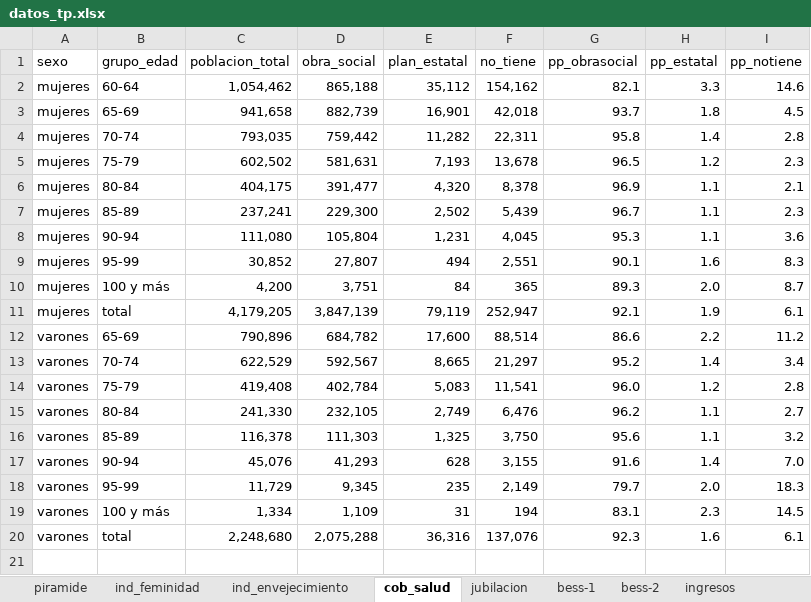
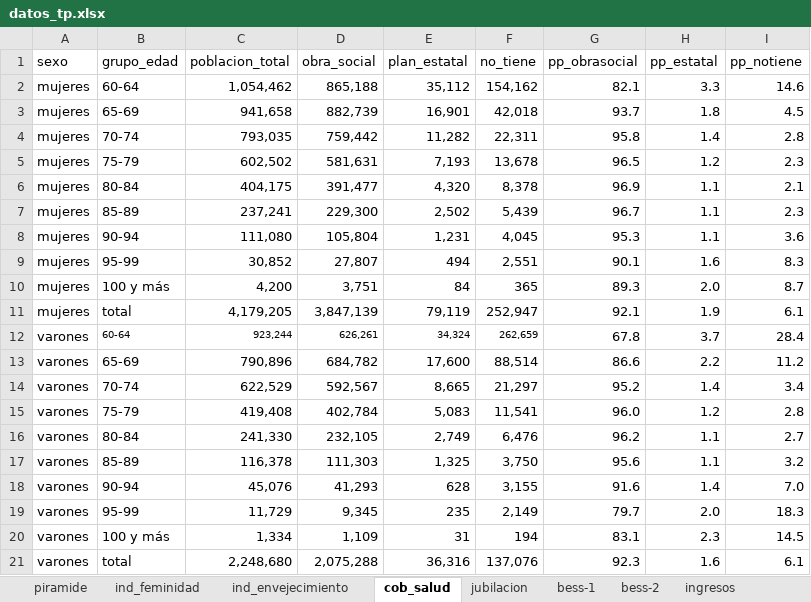
Before and after one commit to SoyAndrea/indicadores-socioeconomicos, an Excel workbook: data/datos_tp.xlsx, sheet cob_salud, drawn as a sheet; values as stored, in another font and other column widths than the file's, no borders; the diff names each change by its address in the sheet, - before the commit and + after, or states it on an @@ line.

```diff
--- a/data/datos_tp.xlsx (sheet cob_salud)
+++ b/data/datos_tp.xlsx (sheet cob_salud)
+row 12: varones | 60-64 | 923,244 | 626,261 | 34,324 | 262,659 | 67.8 | 3.7 | 28.4
```
Also changed, not shown: sheet ind_feminidad, 8 other files.
